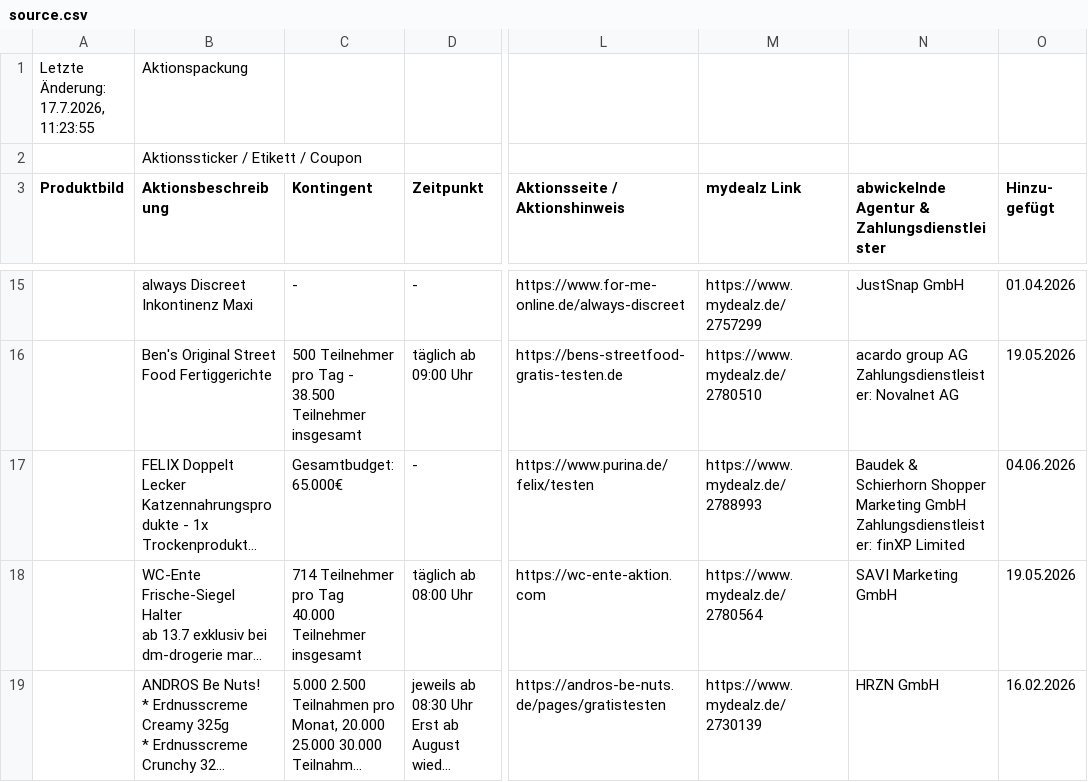
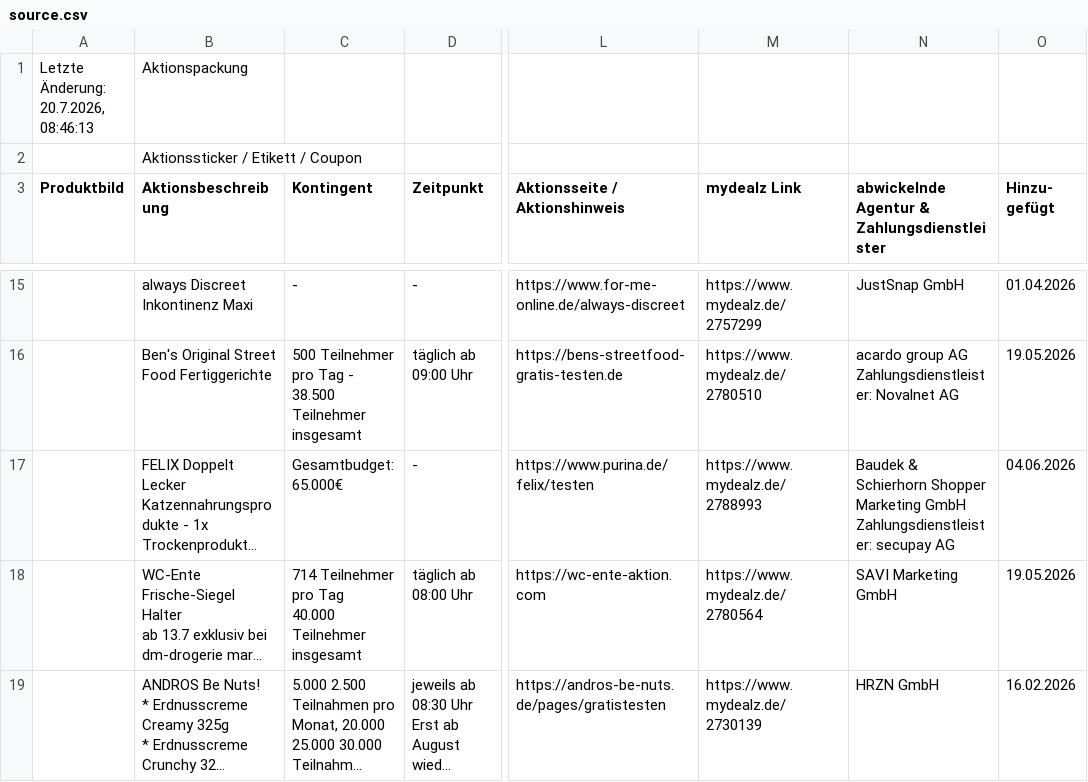
Before and after one commit to chinggg/chinggg.github.io, a CSV file: mydealz-gzg/data/source.csv, drawn as a sheet; only a part is shown, gaps mark what is left out; long unchanged cells end in …; ↵ is a line break in a cell; the diff names each change by its address in the sheet, - before the commit and + after, or states it on an @@ line.

Commit message:
ci: mydealz GZG 2026-07-25

```diff
--- a/mydealz-gzg/data/source.csv
+++ b/mydealz-gzg/data/source.csv
-A1 (Produktbild): Letzte Änderung: 17.7.2026, 11:23:55
+A1 (Produktbild): Letzte Änderung: 20.7.2026, 08:46:13
-N17: …GmbH ↵ Zahlungsdienstleister: finXP Limited
+N17: …GmbH ↵ Zahlungsdienstleister: secupay AG
```
Also changed, not shown: 4 other files.
